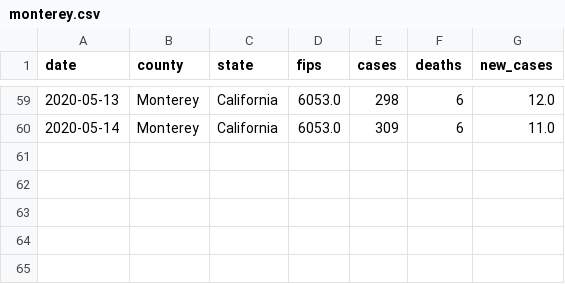
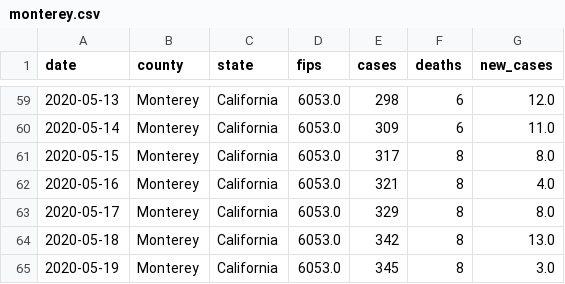
Before and after one commit to ericbooker12/covid_19_by_county, a CSV file: static/data/monterey.csv, drawn as a sheet; only a part is shown, gaps mark what is left out; the diff names each change by its address in the sheet, - before the commit and + after, or states it on an @@ line.

```diff
--- a/static/data/monterey.csv
+++ b/static/data/monterey.csv
+row 61: 2020-05-15 | Monterey | California | 6053.0 | 317 | 8 | 8.0
+row 62: 2020-05-16 | Monterey | California | 6053.0 | 321 | 8 | 4.0
+row 63: 2020-05-17 | Monterey | California | 6053.0 | 329 | 8 | 8.0
+row 64: 2020-05-18 | Monterey | California | 6053.0 | 342 | 8 | 13.0
+row 65: 2020-05-19 | Monterey | California | 6053.0 | 345 | 8 | 3.0
```
Also changed, not shown: static/data/imperial.csv, static/data/kern.csv, 12 other files.
